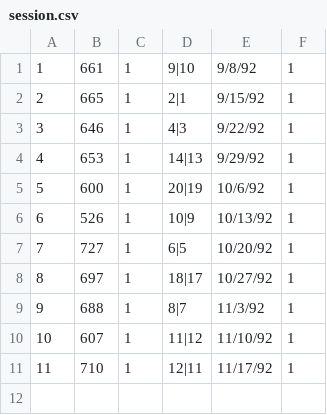
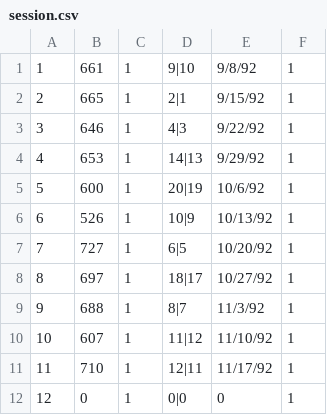
Before and after one commit to gmanero/RevMetrixUI, a CSV file: RevMetrixUI/war/WEB-INF/classes/revMetrix/db/persist/res/session.csv, drawn as a sheet; the diff names each change by its address in the sheet, - before the commit and + after, or states it on an @@ line.

```diff
--- a/RevMetrixUI/war/WEB-INF/classes/revMetrix/db/persist/res/session.csv
+++ b/RevMetrixUI/war/WEB-INF/classes/revMetrix/db/persist/res/session.csv
+row 12: 12 | 0 | 1 | 0|0 | 0 | 1
```
Also changed, not shown: RevMetrixUI/src/revMetrix/db/persist/res/game.csv, RevMetrixUI/war/WEB-INF/classes/revMetrix/db/persist/res/game.csv, 23 other files.
